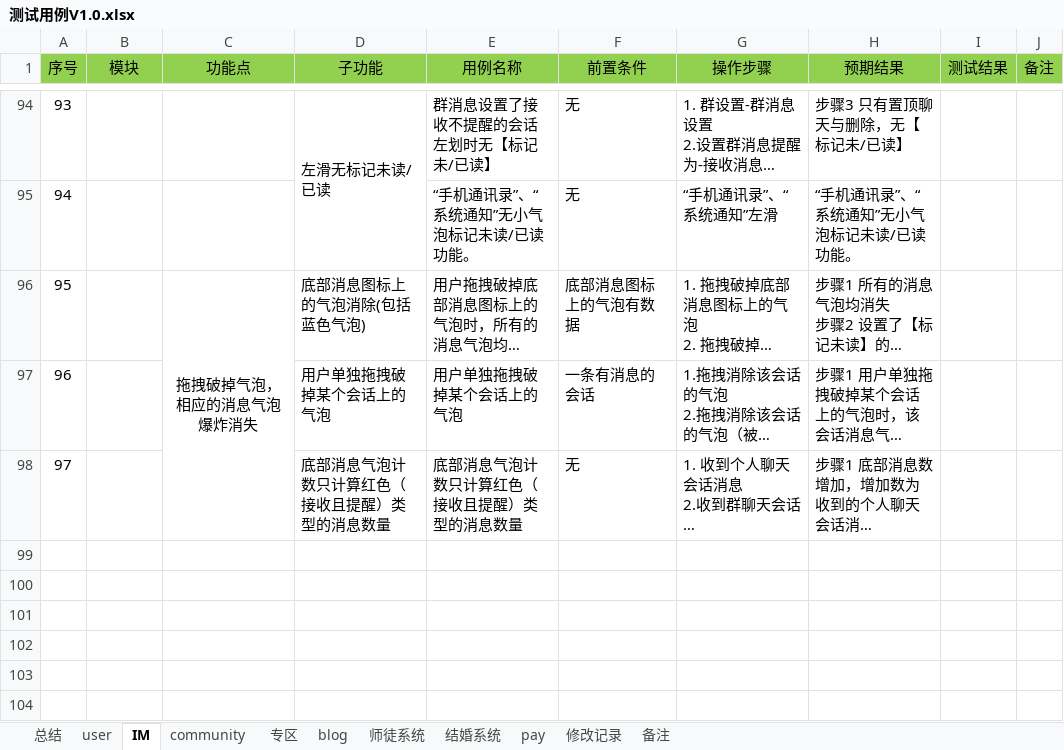
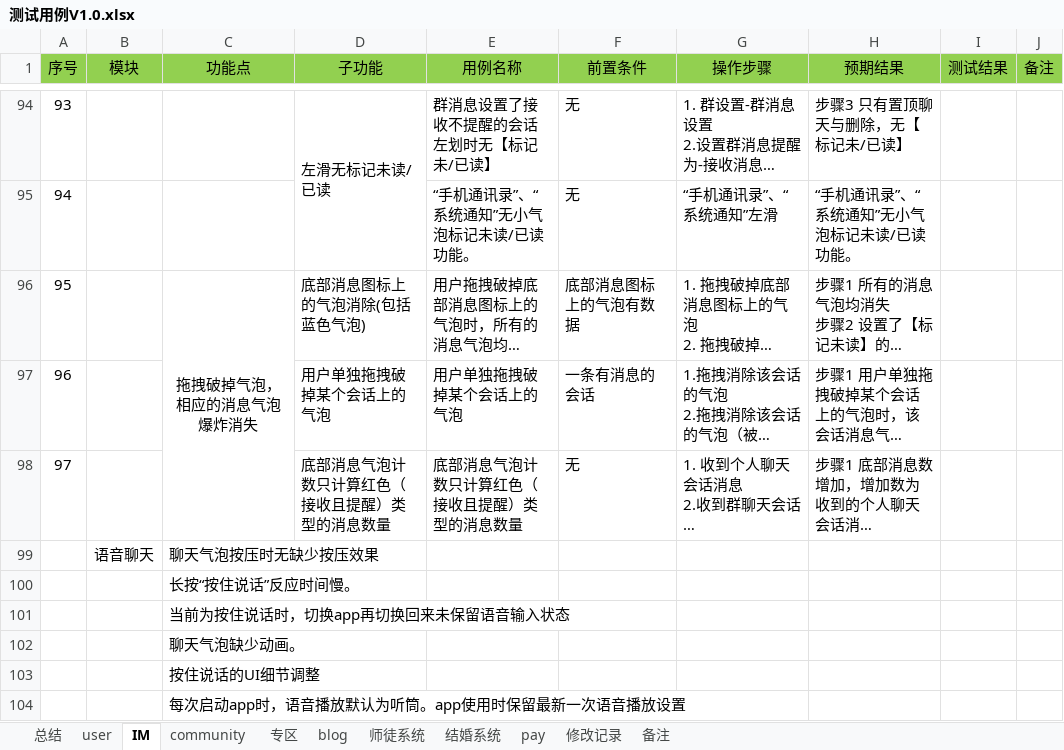
Before and after one commit to virtueqwl/TestCase, an Excel workbook: 测试用例V1.0.xlsx, sheet IM, drawn as a sheet; only a part is shown, gaps mark what is left out; long unchanged cells end in …; values as stored, in another font and other column widths than the file's, no borders; conditional formats not drawn; the diff names each change by its address in the sheet, - before the commit and + after, or states it on an @@ line.

```diff
--- a/测试用例V1.0.xlsx (sheet IM)
+++ b/测试用例V1.0.xlsx (sheet IM)
+row 99:  | 语音聊天 | 聊天气泡按压时无缺少按压效果
+row 100:  |  | 长按“按住说话”反应时间慢。
+row 101:  |  | 当前为按住说话时，切换app再切换回来未保留语音输入状态
+row 102:  |  | 聊天气泡缺少动画。
+row 103:  |  | 按住说话的UI细节调整
+row 104:  |  | 每次启动app时，语音播放默认为听筒。app使用时保留最新一次语音播放设置
```
Also changed, not shown: sheet blog, sheet pay, sheet community.
